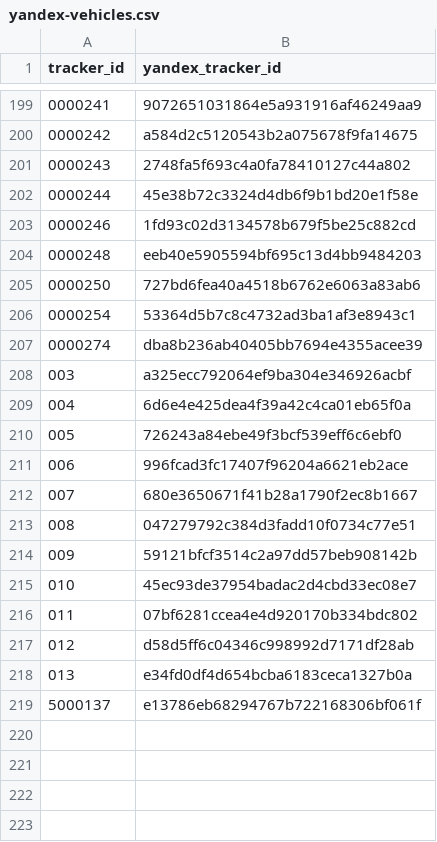
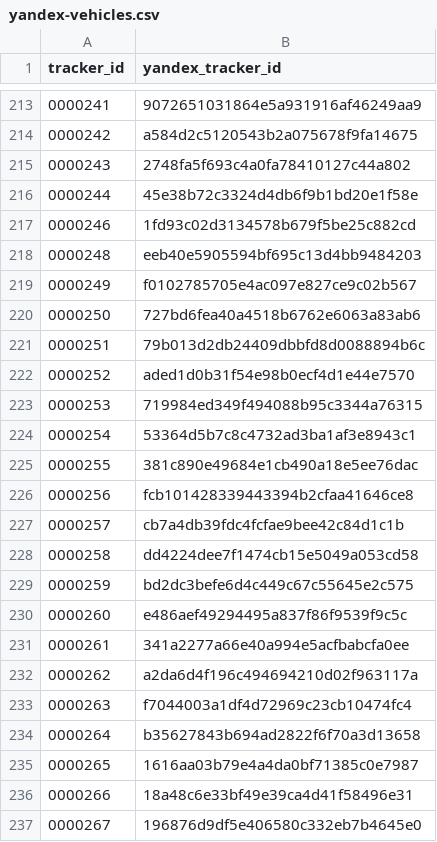
Before and after one commit to roataway/bridge-yandex, a CSV file: res/yandex-vehicles.csv, drawn as a sheet; only a part is shown, gaps mark what is left out; the shorter side is filled out with more unchanged rows; the diff covers the shown part only.

Commit message:
Add new trackers

```diff
--- a/res/yandex-vehicles.csv
+++ b/res/yandex-vehicles.csv
@@ -204,3 +218,20 @@ tracker_id,yandex_tracker_id
 0000248,eeb40e5905594bf695c13d4bb9484203
+0000249,f0102785705e4ac097e827ce9c02b567
 0000250,727bd6fea40a4518b6762e6063a83ab6
+0000251,79b013d2db24409dbbfd8d0088894b6c
+0000252,aded1d0b31f54e98b0ecf4d1e44e7570
+0000253,719984ed349f494088b95c3344a76315
 0000254,53364d5b7c8c4732ad3ba1af3e8943c1
+0000255,381c890e49684e1cb490a18e5ee76dac
+0000256,fcb101428339443394b2cfaa41646ce8
+0000257,cb7a4db39fdc4fcfae9bee42c84d1c1b
+0000258,dd4224dee7f1474cb15e5049a053cd58
+0000259,bd2dc3befe6d4c449c67c55645e2c575
+0000260,e486aef49294495a837f86f9539f9c5c
+0000261,341a2277a66e40a994e5acfbabcfa0ee
+0000262,a2da6d4f196c494694210d02f963117a
+0000263,f7044003a1df4d72969c23cb10474fc4
+0000264,b35627843b694ad2822f6f70a3d13658
+0000265,1616aa03b79e4a4da0bf71385c0e7987
+0000266,18a48c6e33bf49e39ca4d41f58496e31
+0000267,196876d9df5e406580c332eb7b4645e0
```
Also changed, not shown: 42 added rows elsewhere in this file.
